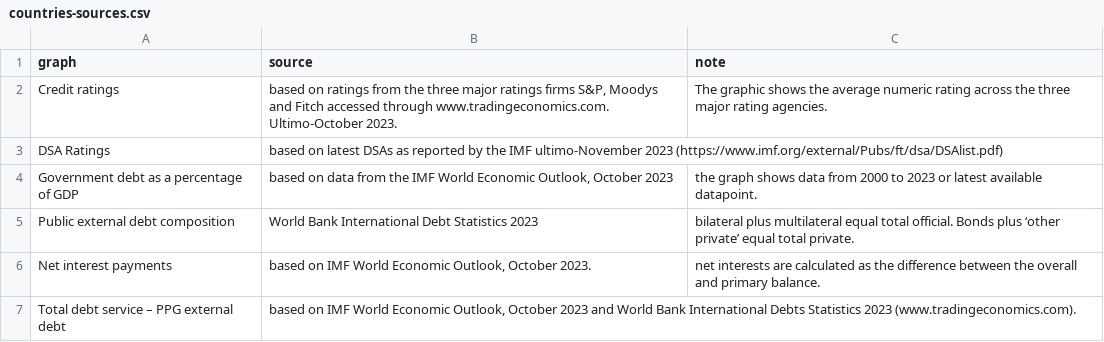
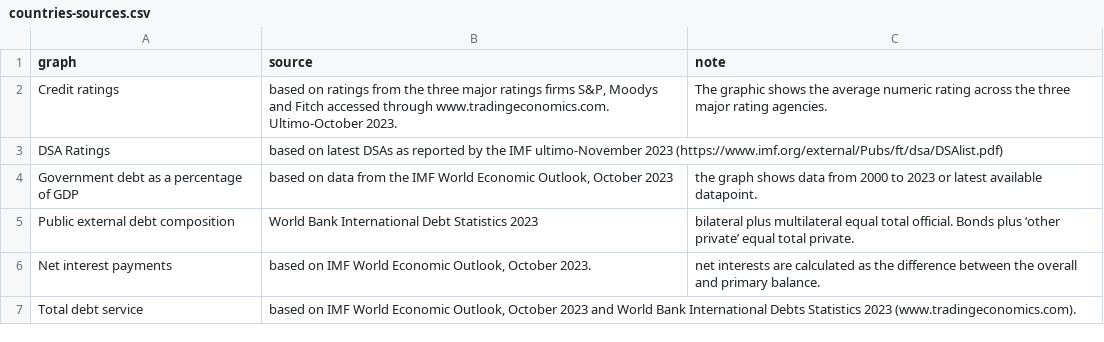
Before and after one commit to UNDP-Data/dv-debt-all-data-repo, a CSV file: countries/countries-sources.csv, drawn as a sheet.

Commit message:
Update countries-sources.csv

```diff
--- a/countries/countries-sources.csv
+++ b/countries/countries-sources.csv
@@ -6,2 +6,2 @@ Public external debt composition,World Bank International Debt Statistics 2023,b
 Net interest payments,"based on IMF World Economic Outlook, October 2023.",net interests are calculated as the difference between the overall and primary balance.
-Total debt service – PPG external debt,"based on IMF World Economic Outlook,  October 2023 and World Bank International Debts Statistics 2023 (www.tradingeconomics.com).  ",
+Total debt service,"based on IMF World Economic Outlook,  October 2023 and World Bank International Debts Statistics 2023 (www.tradingeconomics.com).  ",
```
